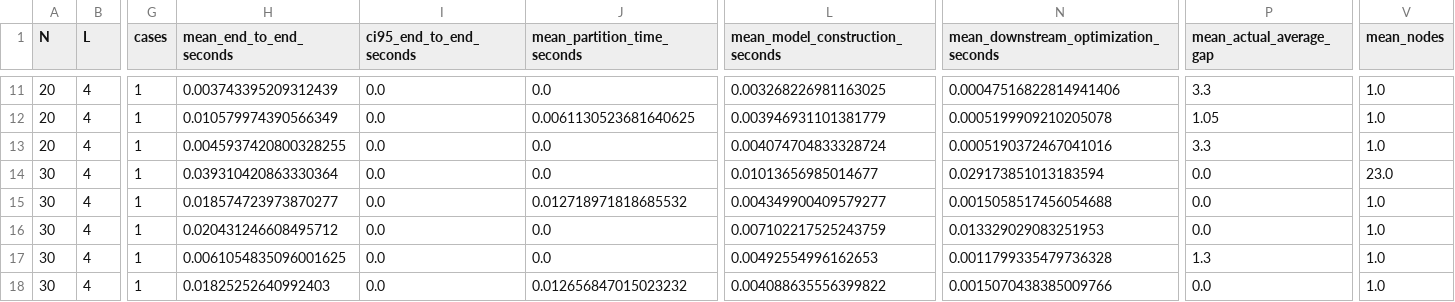
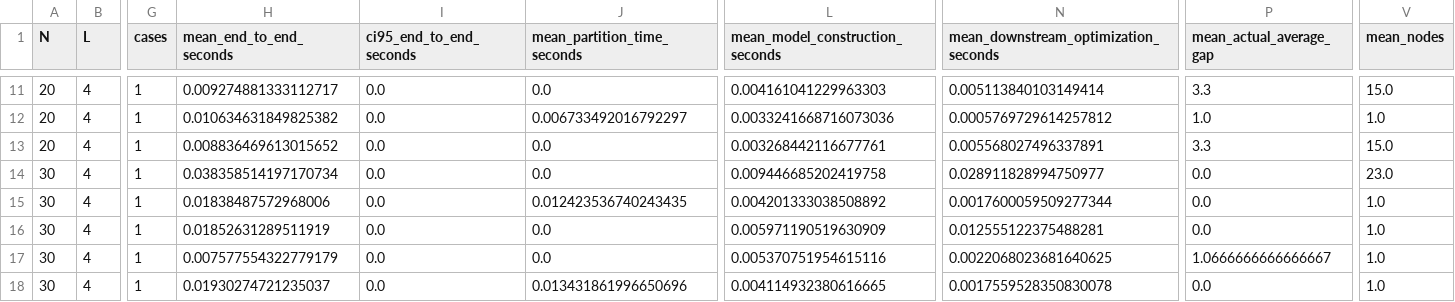
Before and after one commit to Keke-Long/Platoon, a CSV file: results/frontier_experiments/scalability_stress_l4_wls/summary.csv, drawn as a sheet; only a part is shown, gaps mark what is left out; the diff covers the shown part only; the diff names each change by its address in the sheet, - before the commit and + after, or states it on an @@ line.

```diff
--- a/results/frontier_experiments/scalability_stress_l4_wls/summary.csv
+++ b/results/frontier_experiments/scalability_stress_l4_wls/summary.csv
-H11 (mean_end_to_end_seconds): 0.003743395209312439
+H11 (mean_end_to_end_seconds): 0.009274881333112717
-L11 (mean_model_construction_seconds): 0.003268226981163025
+L11 (mean_model_construction_seconds): 0.004161041229963303
-N11: 0.00047516822814941406
+N11: 0.005113840103149414
-V11 (mean_nodes): 1.0
+V11 (mean_nodes): 15.0
-H12 (mean_end_to_end_seconds): 0.010579974390566349
+H12 (mean_end_to_end_seconds): 0.010634631849825382
-J12 (mean_partition_time_seconds): 0.0061130523681640625
+J12 (mean_partition_time_seconds): 0.006733492016792297
-L12 (mean_model_construction_seconds): 0.003946931101381779
+L12 (mean_model_construction_seconds): 0.0033241668716073036
-N12: 0.0005199909210205078
+N12: 0.0005769729614257812
-P12 (mean_actual_average_gap): 1.05
+P12 (mean_actual_average_gap): 1.0
-H13 (mean_end_to_end_seconds): 0.0045937420800328255
+H13 (mean_end_to_end_seconds): 0.008836469613015652
-L13 (mean_model_construction_seconds): 0.004074704833328724
+L13 (mean_model_construction_seconds): 0.003268442116677761
-N13: 0.0005190372467041016
+N13: 0.005568027496337891
-V13 (mean_nodes): 1.0
+V13 (mean_nodes): 15.0
-H14 (mean_end_to_end_seconds): 0.039310420863330364
+H14 (mean_end_to_end_seconds): 0.038358514197170734
-L14 (mean_model_construction_seconds): 0.01013656985014677
+L14 (mean_model_construction_seconds): 0.009446685202419758
-N14: 0.029173851013183594
+N14: 0.028911828994750977
-H15 (mean_end_to_end_seconds): 0.018574723973870277
+H15 (mean_end_to_end_seconds): 0.01838487572968006
-J15 (mean_partition_time_seconds): 0.012718971818685532
+J15 (mean_partition_time_seconds): 0.012423536740243435
-L15 (mean_model_construction_seconds): 0.004349900409579277
+L15 (mean_model_construction_seconds): 0.004201333038508892
-N15: 0.0015058517456054688
+N15: 0.0017600059509277344
-H16 (mean_end_to_end_seconds): 0.020431246608495712
+H16 (mean_end_to_end_seconds): 0.01852631289511919
-L16 (mean_model_construction_seconds): 0.007102217525243759
+L16 (mean_model_construction_seconds): 0.005971190519630909
-N16: 0.013329029083251953
+N16: 0.012555122375488281
-H17 (mean_end_to_end_seconds): 0.0061054835096001625
+H17 (mean_end_to_end_seconds): 0.007577554322779179
-L17 (mean_model_construction_seconds): 0.00492554996162653
+L17 (mean_model_construction_seconds): 0.005370751954615116
-N17: 0.0011799335479736328
+N17: 0.0022068023681640625
-P17 (mean_actual_average_gap): 1.3
+P17 (mean_actual_average_gap): 1.0666666666666667
-H18 (mean_end_to_end_seconds): 0.01825252640992403
+H18 (mean_end_to_end_seconds): 0.01930274721235037
-J18 (mean_partition_time_seconds): 0.012656847015023232
+J18 (mean_partition_time_seconds): 0.013431861996650696
-L18 (mean_model_construction_seconds): 0.004088635556399822
+L18 (mean_model_construction_seconds): 0.004114932380616665
-N18: 0.0015070438385009766
+N18: 0.0017559528350830078
```
Also changed, not shown: 117 edited cells elsewhere in this file, results/frontier_experiments/pilot_30/comparison_runtime.csv, results/frontier_experiments/pilot_30/dimension_loss_frontier.csv, 25 other files.
